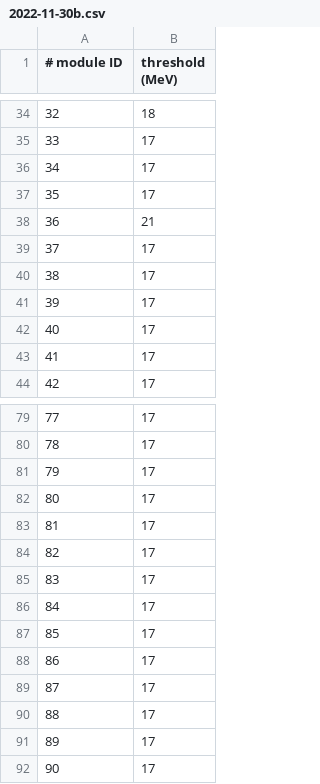
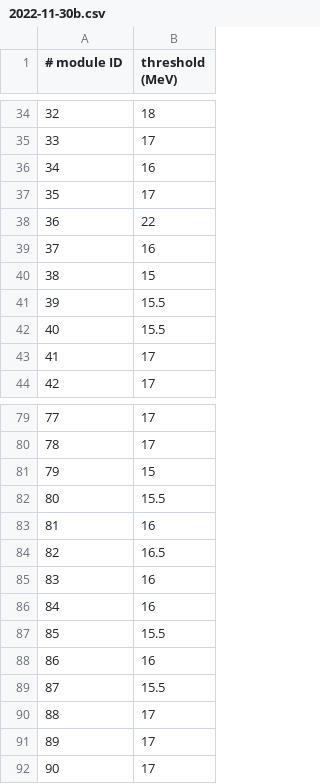
Before and after one commit to MarcoKnoesel/himeAna, a CSV file: data/thresholds/2022-11-30b.csv, drawn as a sheet; only a part is shown, gaps mark what is left out; the diff covers the shown part only.

Commit message:
updated README.md and thresholds

```diff
--- a/data/thresholds/2022-11-30b.csv
+++ b/data/thresholds/2022-11-30b.csv
@@ -35,9 +35,9 @@
 33;17
-34;17
+34;16
 35;17
-36;21
-37;17
-38;17
-39;17
-40;17
+36;22
+37;16
+38;15
+39;15.5
+40;15.5
 41;17
@@ -80,11 +80,11 @@
 78;17
-79;17
-80;17
-81;17
-82;17
-83;17
-84;17
-85;17
-86;17
-87;17
+79;15
+80;15.5
+81;16
+82;16.5
+83;16
+84;16
+85;15.5
+86;16
+87;15.5
 88;17
```
Also changed, not shown: 13 edited cells elsewhere in this file, 1 other file.
